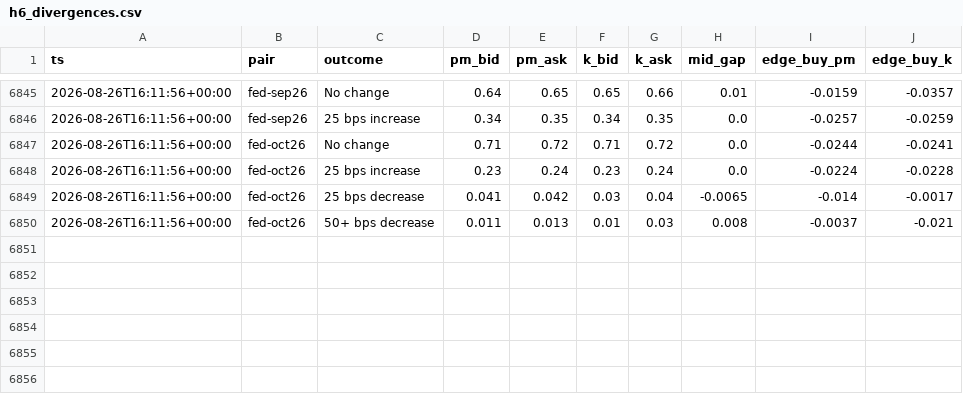
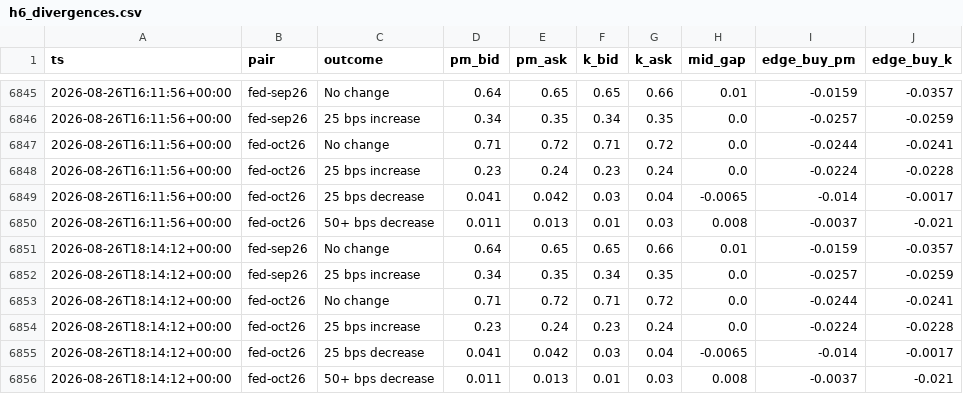
Before and after one commit to d1mplee/test_Pol, a CSV file: data/h6_divergences.csv, drawn as a sheet; only a part is shown, gaps mark what is left out.

```diff
--- a/data/h6_divergences.csv
+++ b/data/h6_divergences.csv
@@ -6850 +6850,7 @@ ts,pair,outcome,pm_bid,pm_ask,k_bid,k_ask,mid_gap,edge_buy_pm,edge_buy_k
 2026-08-26T16:11:56+00:00,fed-oct26,50+ bps decrease,0.011,0.013,0.01,0.03,0.008,-0.0037,-0.021
+2026-08-26T18:14:12+00:00,fed-sep26,No change,0.64,0.65,0.65,0.66,0.01,-0.0159,-0.0357
+2026-08-26T18:14:12+00:00,fed-sep26,25 bps increase,0.34,0.35,0.34,0.35,0.0,-0.0257,-0.0259
+2026-08-26T18:14:12+00:00,fed-oct26,No change,0.71,0.72,0.71,0.72,0.0,-0.0244,-0.0241
+2026-08-26T18:14:12+00:00,fed-oct26,25 bps increase,0.23,0.24,0.23,0.24,0.0,-0.0224,-0.0228
+2026-08-26T18:14:12+00:00,fed-oct26,25 bps decrease,0.041,0.042,0.03,0.04,-0.0065,-0.014,-0.0017
+2026-08-26T18:14:12+00:00,fed-oct26,50+ bps decrease,0.011,0.013,0.01,0.03,0.008,-0.0037,-0.021
```
Also changed, not shown: 1 other file.
